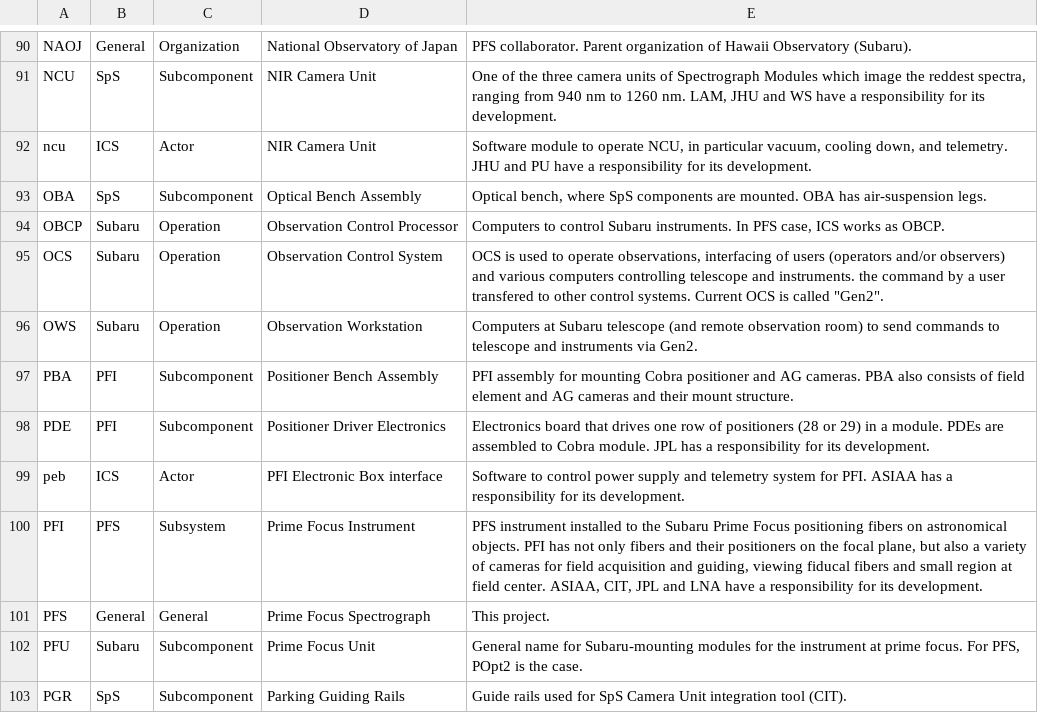
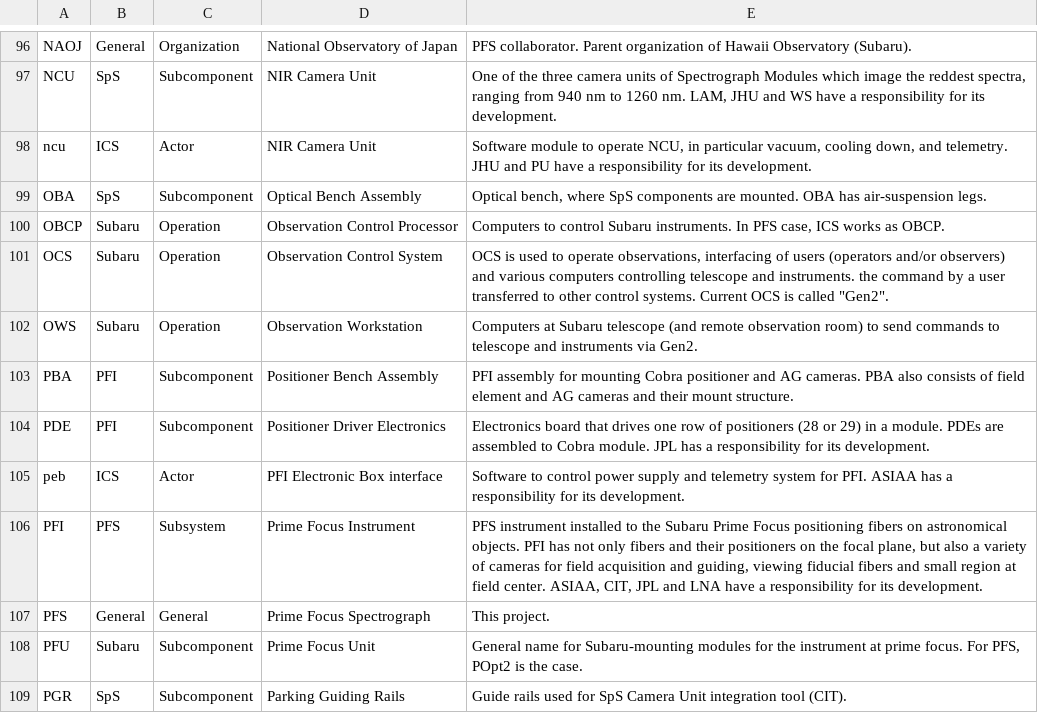
Before and after one commit to Subaru-PFS/doc, a TSV file: misc/PFS_Abbreviations.tsv, drawn as a sheet; only a part is shown, gaps mark what is left out; the diff covers the shown part only.

```diff
--- a/misc/PFS_Abbreviations.tsv
+++ b/misc/PFS_Abbreviations.tsv
@@ -95,2 +101,2 @@ OBCP	Subaru	Operation	Observation Control Processor	Computers to control Subaru
-OCS	Subaru	Operation	Observation Control System	OCS is used to operate observations, interfacing of users (operators and/or observers) and various computers controlling telescope and instruments. the command by a user transfered to other control systems. Current OCS is called "Gen2".
+OCS	Subaru	Operation	Observation Control System	"OCS is used to operate observations, interfacing of users (operators and/or observers) and various computers controlling telescope and instruments. the command by a user transferred to other control systems. Current OCS is called ""Gen2""."
 OWS	Subaru	Operation	Observation Workstation	Computers at Subaru telescope (and remote observation room) to send commands to telescope and instruments via Gen2.
@@ -99,3 +105,3 @@ PDE	PFI	Subcomponent	Positioner Driver Electronics	Electronics board that drives
 peb	ICS	Actor	PFI Electronic Box interface	Software to control power supply and telemetry system for PFI. ASIAA has a responsibility for its development.
-PFI	PFS	Subsystem	Prime Focus Instrument	PFS instrument installed to the Subaru Prime Focus positioning fibers on astronomical objects. PFI has not only fibers and their positioners on the focal plane, but also a variety of cameras for field acquisition and guiding, viewing fiducal fibers and small region at field center. ASIAA, CIT, JPL and LNA have a responsibility for its development.
+PFI	PFS	Subsystem	Prime Focus Instrument	"PFS instrument installed to the Subaru Prime Focus positioning fibers on astronomical objects. PFI has not only fibers and their positioners on the focal plane, but also a variety of cameras for field acquisition and guiding, viewing fiducial fibers and small region at field center. ASIAA, CIT, JPL and LNA have a responsibility for its development."
 PFS	General	General	Prime Focus Spectrograph	This project.
```
Also changed, not shown: 8 added rows and 26 edited cells elsewhere in this file.
